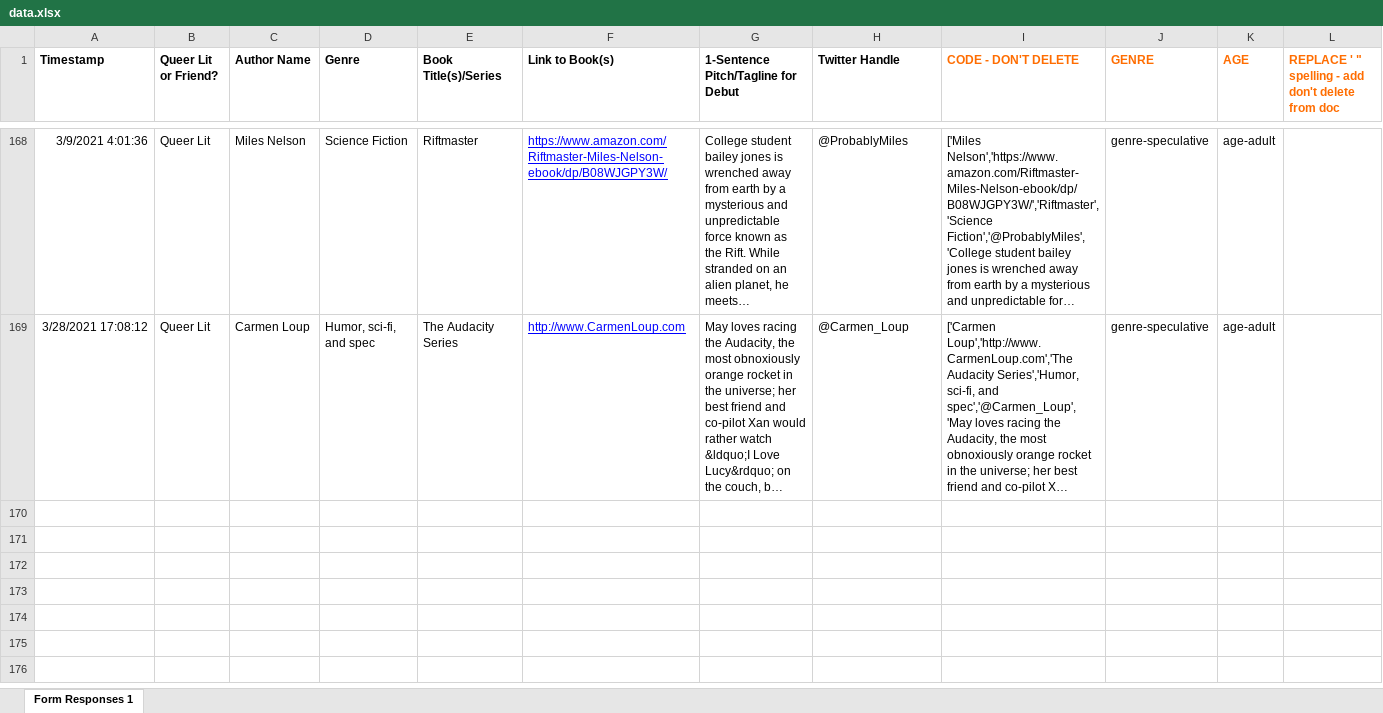
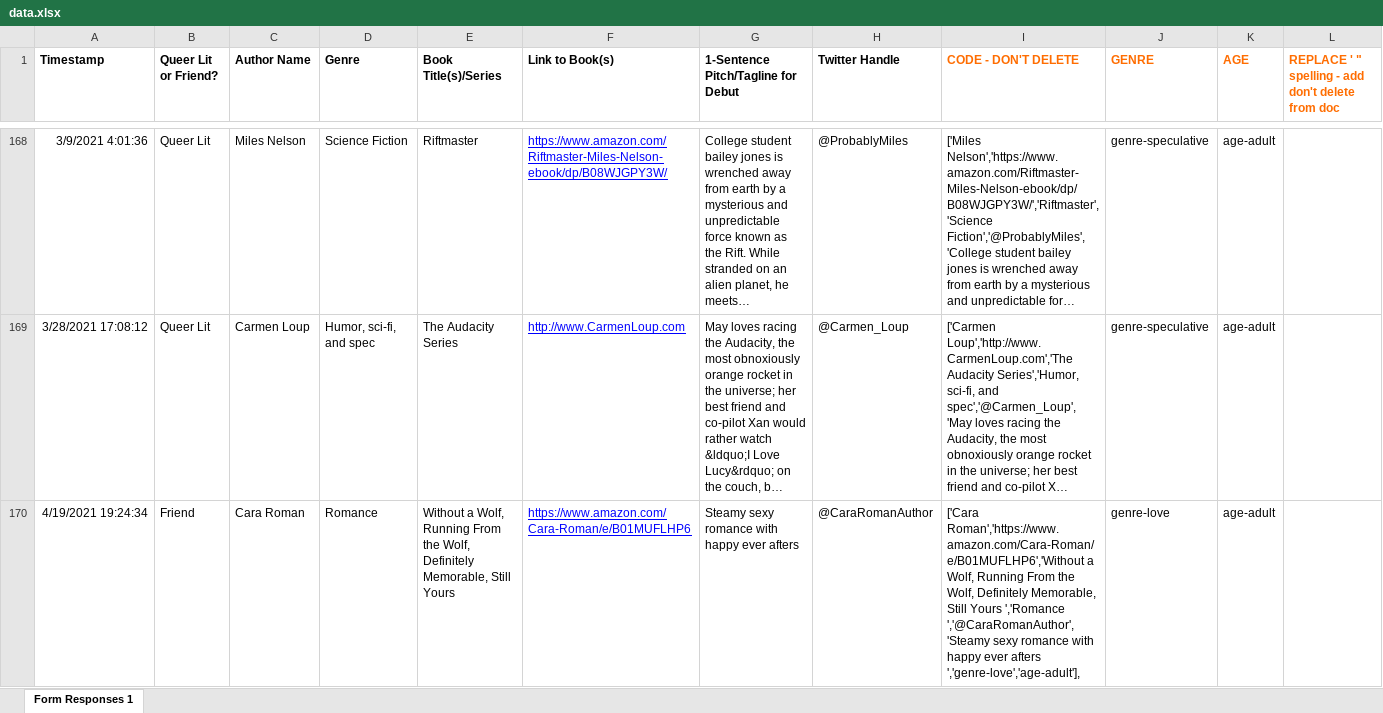
Before and after one commit to writerhaloscot/queerindie, an Excel workbook: data/data.xlsx, sheet Form Responses 1, drawn as a sheet; only a part is shown, gaps mark what is left out; long unchanged cells end in …; values as stored, in another font and other column widths than the file's, no borders; the diff names each change by its address in the sheet, - before the commit and + after, or states it on an @@ line.

```diff
--- a/data/data.xlsx (sheet Form Responses 1)
+++ b/data/data.xlsx (sheet Form Responses 1)
+row 170: 4/19/2021 19:24:34 | Friend | Cara Roman | Romance | Without a Wolf, Running From the Wolf, Definitely Memorable, Still Yours | https://www.amazon.com/Cara-Roman/e/B01MUFLHP6 | Steamy sexy romance with happy ever afters | @CaraRomanAuthor | ['Cara Roman','https://www.amazon.com/Cara-Roman/e/B01MUFLHP6','Without a Wolf, Running From the Wolf, Definitely Memorable, Still Yours ','Romance ','@CaraRomanAuthor','Steamy sexy romance with happy ever afters ','genre-love','age-adult'], | genre-love | age-adult
```
Also changed, not shown: 1 other file.
